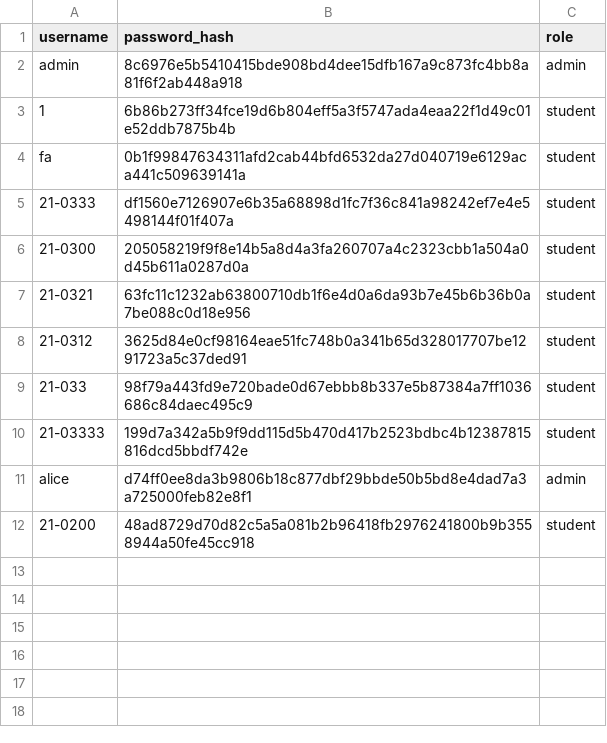
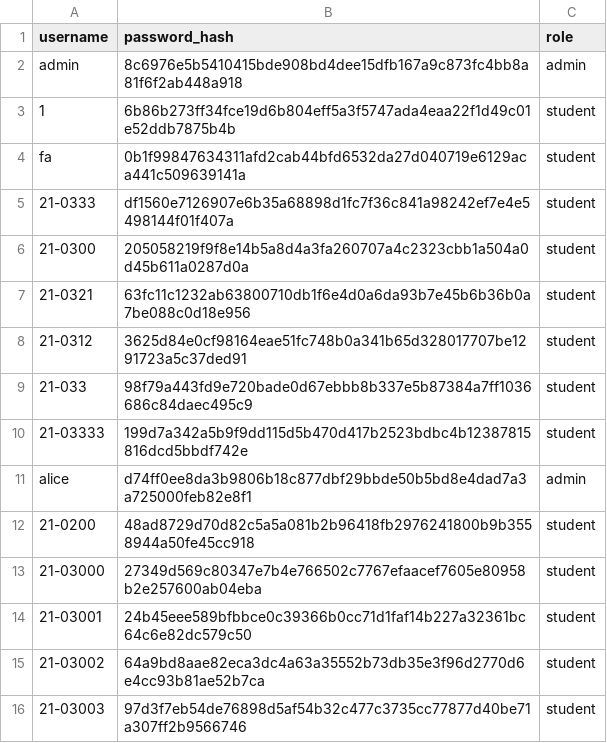
Before and after one commit to BernabeMari/rankwise_elec5, a CSV file: instance/users.csv, drawn as a sheet.

Commit message:
added a feature to show student names with verification code

```diff
--- a/instance/users.csv
+++ b/instance/users.csv
@@ -12 +12,5 @@ alice,d74ff0ee8da3b9806b18c877dbf29bbde50b5bd8e4dad7a3a725000feb82e8f1,admin
 21-0200,48ad8729d70d82c5a5a081b2b96418fb2976241800b9b3558944a50fe45cc918,student
+21-03000,27349d569c80347e7b4e766502c7767efaacef7605e80958b2e257600ab04eba,student
+21-03001,24b45eee589bfbbce0c39366b0cc71d1faf14b227a32361bc64c6e82dc579c50,student
+21-03002,64a9bd8aae82eca3dc4a63a35552b73db35e3f96d2770d6e4cc93b81ae52b7ca,student
+21-03003,97d3f7eb54de76898d5af54b32c477c3735cc77877d40be71a307ff2b9566746,student
```
Also changed, not shown: 6 other files.
